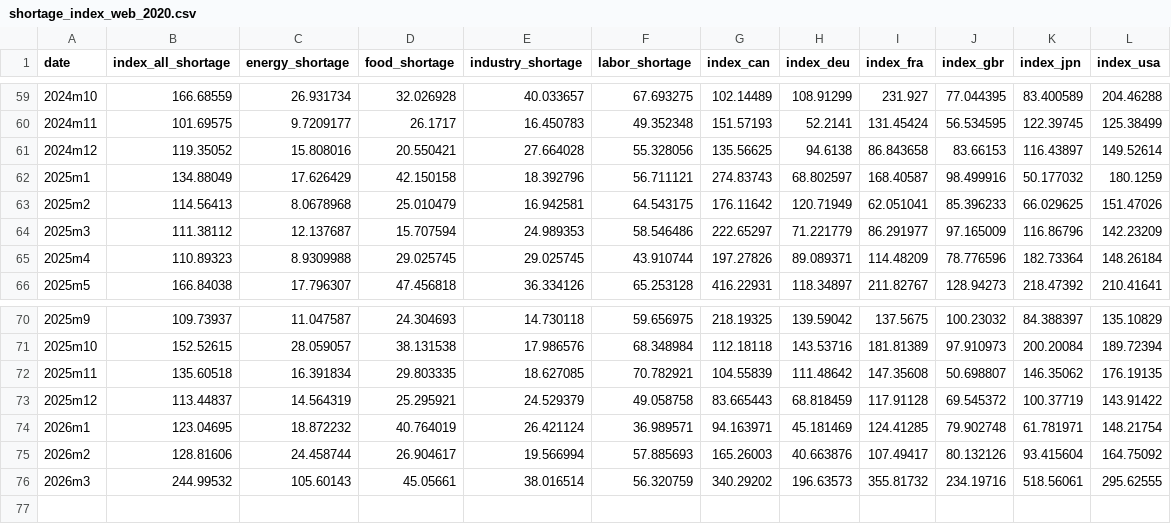
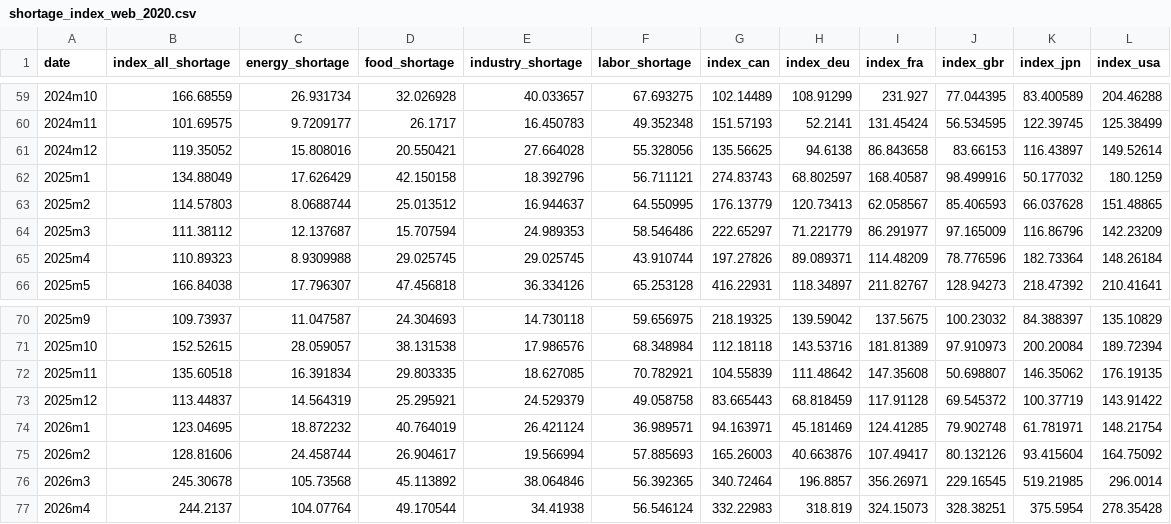
Before and after one commit to iacoviel/iacoviel.github.io, a CSV file: shortages_files/shortage_index_web_2020.csv, drawn as a sheet; only a part is shown, gaps mark what is left out.

```diff
--- a/shortages_files/shortage_index_web_2020.csv
+++ b/shortages_files/shortage_index_web_2020.csv
@@ -62,3 +62,3 @@ date,index_all_shortage,energy_shortage,food_shortage,industry_shortage,labor_sh
 2025m1,134.88049,17.626429,42.150158,18.392796,56.711121,274.83743,68.802597,168.40587,98.499916,50.177032,180.1259
-2025m2,114.56413,8.0678968,25.010479,16.942581,64.543175,176.11642,120.71949,62.051041,85.396233,66.029625,151.47026
+2025m2,114.57803,8.0688744,25.013512,16.944637,64.550995,176.13779,120.73413,62.058567,85.406593,66.037628,151.48865
 2025m3,111.38112,12.137687,15.707594,24.989353,58.546486,222.65297,71.221779,86.291977,97.165009,116.86796,142.23209
@@ -75,2 +75,3 @@ date,index_all_shortage,energy_shortage,food_shortage,industry_shortage,labor_sh
 2026m2,128.81606,24.458744,26.904617,19.566994,57.885693,165.26003,40.663876,107.49417,80.132126,93.415604,164.75092
-2026m3,244.99532,105.60143,45.05661,38.016514,56.320759,340.29202,196.63573,355.81732,234.19716,518.56061,295.62555
+2026m3,245.30678,105.73568,45.113892,38.064846,56.392365,340.72464,196.8857,356.26971,229.16545,519.21985,296.0014
+2026m4,244.2137,104.07764,49.170544,34.41938,56.546124,332.22983,318.819,324.15073,328.38251,375.5954,278.35428
```
Also changed, not shown: 1 other file.
